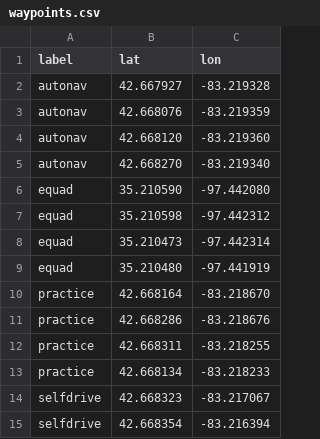
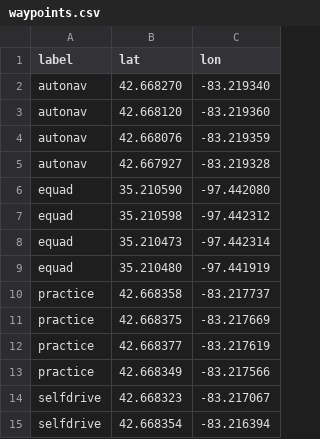
Before and after one commit to SoonerRobotics/igvc_software_2026, a CSV file: igvc_csharp/resources/waypoints.csv, drawn as a sheet; only a part is shown.

```diff
--- a/igvc_csharp/resources/waypoints.csv
+++ b/igvc_csharp/resources/waypoints.csv
@@ -1,6 +1,6 @@
 label,lat,lon
+autonav,42.668270,-83.219340
+autonav,42.668120,-83.219360
+autonav,42.668076,-83.219359
 autonav,42.667927,-83.219328
-autonav,42.668076,-83.219359
-autonav,42.668120,-83.219360
-autonav,42.668270,-83.219340
 equad,35.210590,-97.442080
@@ -9,6 +9,6 @@ equad,35.210473,-97.442314
 equad,35.210480,-97.441919
-practice,42.668164,-83.218670
-practice,42.668286,-83.218676
-practice,42.668311,-83.218255
-practice,42.668134,-83.218233
+practice,42.668358,-83.217737
+practice,42.668375,-83.217669
+practice,42.668377,-83.217619
+practice,42.668349,-83.217566
 selfdrive,42.668323,-83.217067
```
Also changed, not shown: 23 other files.
